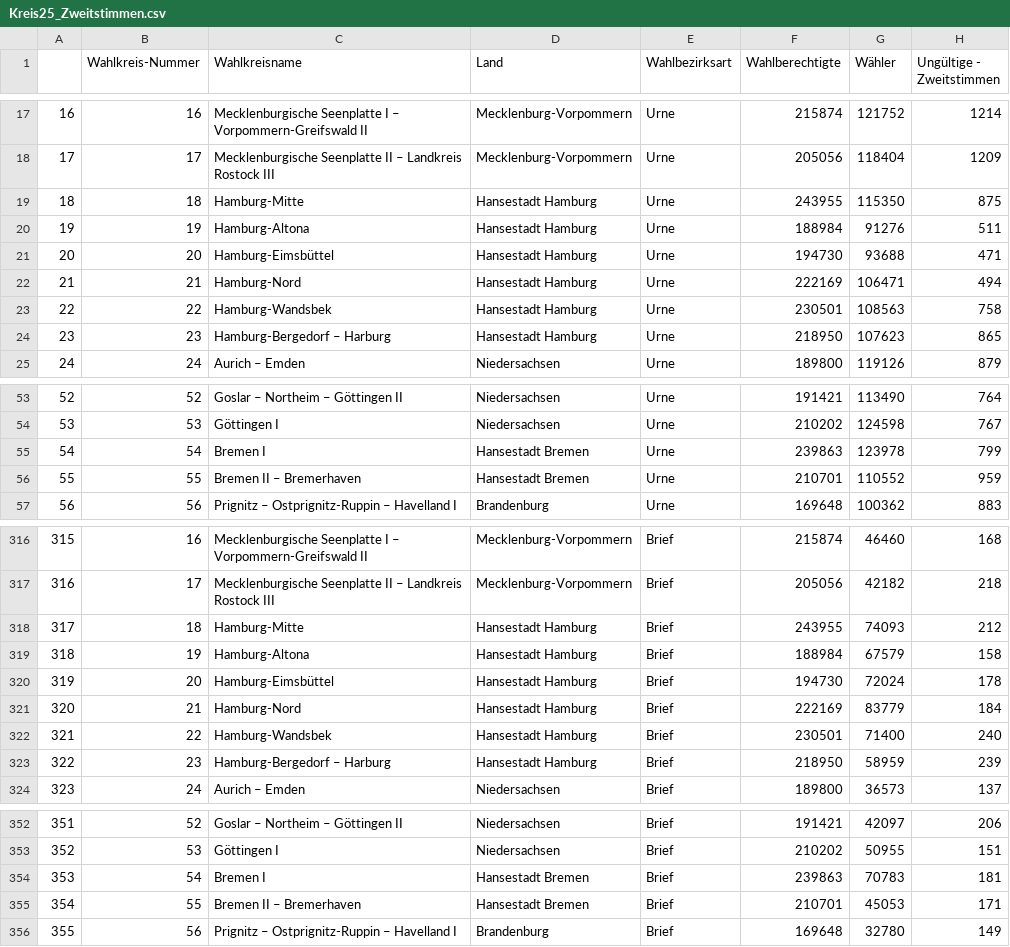
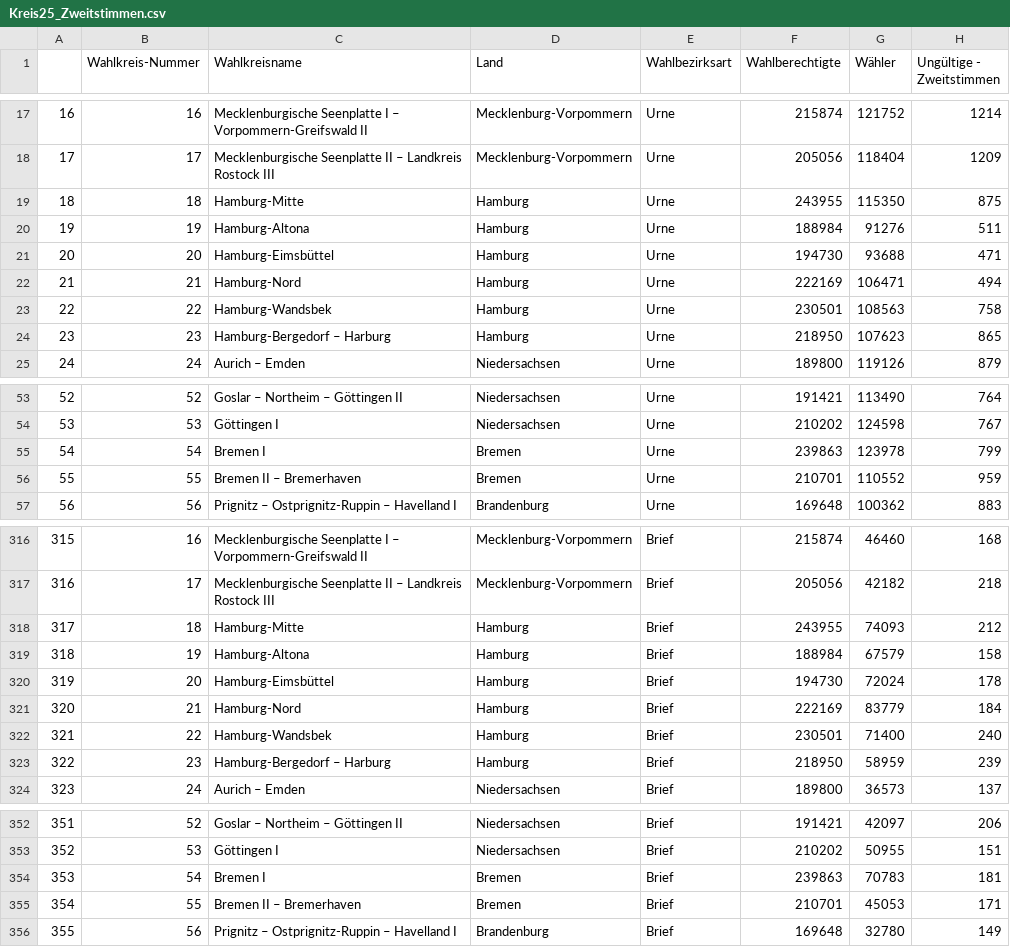
Before and after one commit to capyb29/Briefwahl-Geheimnis, a CSV file: data/processed/Kreis25_Zweitstimmen.csv, drawn as a sheet; only a part is shown, gaps mark what is left out; the diff names each change by its address in the sheet, - before the commit and + after, or states it on an @@ line.

```diff
--- a/data/processed/Kreis25_Zweitstimmen.csv
+++ b/data/processed/Kreis25_Zweitstimmen.csv
-D19:D24 (Land): Hansestadt Hamburg
+D19:D24 (Land): Hamburg
-D55:D56 (Land): Hansestadt Bremen
+D55:D56 (Land): Bremen
-D318:D323 (Land): Hansestadt Hamburg
+D318:D323 (Land): Hamburg
-D354:D355 (Land): Hansestadt Bremen
+D354:D355 (Land): Bremen
```
Also changed, not shown: data/processed/Kreis17_Zweitstimmen.csv, data/processed/Kreis21_Zweitstimmen.csv, 2 other files.
